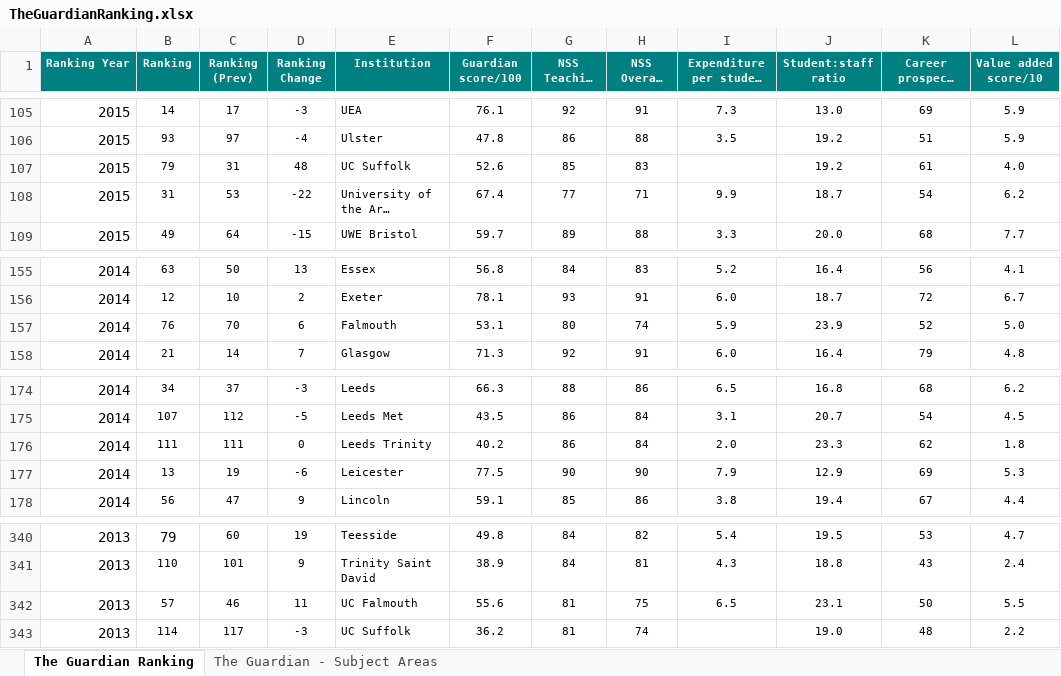
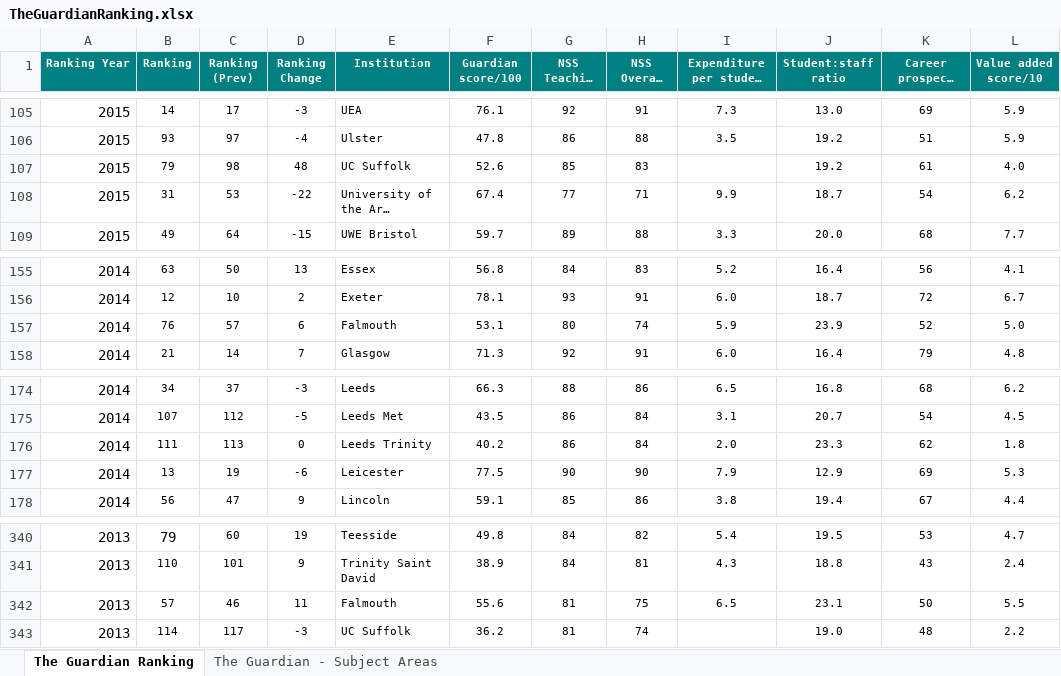
Before and after one commit to ziqing97/BilligenceCaseStudyUkUni, an Excel workbook: data/TheGuardianRanking.xlsx, sheet The Guardian Ranking, drawn as a sheet; only a part is shown, gaps mark what is left out; long unchanged cells end in …; values as stored, in another font and other column widths than the file's, no borders; the diff names each change by its address in the sheet, - before the commit and + after, or states it on an @@ line.

Commit message:
correct origin data

```diff
--- a/data/TheGuardianRanking.xlsx (sheet The Guardian Ranking)
+++ b/data/TheGuardianRanking.xlsx (sheet The Guardian Ranking)
-C107 (Ranking (Prev)): 31
+C107 (Ranking (Prev)): 98
-C157 (Ranking (Prev)): 70
+C157 (Ranking (Prev)): 57
-C176 (Ranking (Prev)): 111
+C176 (Ranking (Prev)): 113
-E342 (Institution): UC Falmouth
+E342 (Institution): Falmouth
```
